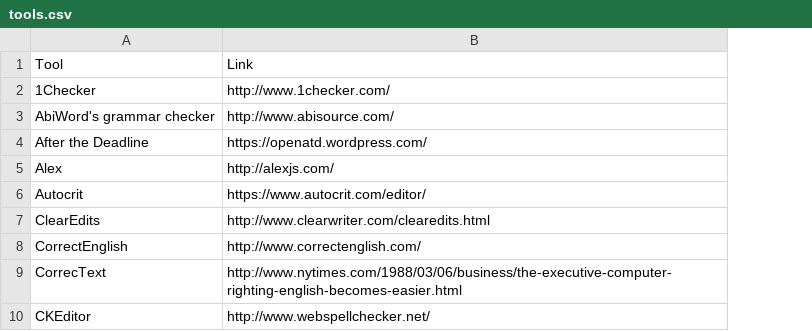
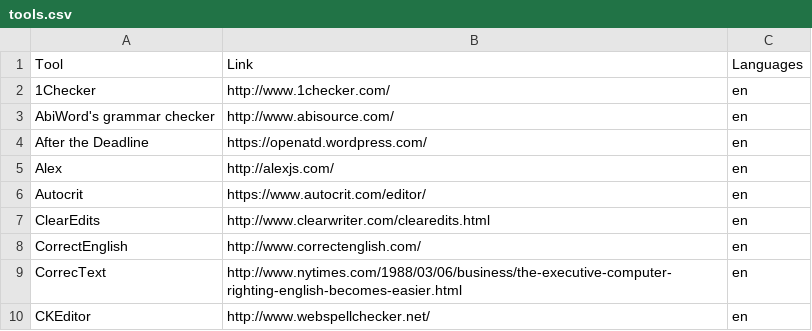
Before and after one commit to amperser/proselint, a CSV file: research/comparison/tools.csv, drawn as a sheet; only a part is shown; the diff names each change by its address in the sheet, - before the commit and + after, or states it on an @@ line.

Commit message:
Add list of supported languages

```diff
--- a/research/comparison/tools.csv
+++ b/research/comparison/tools.csv
+column C, rows 1-10: Languages | en | en | en | en | en | en | en | en | en
```
